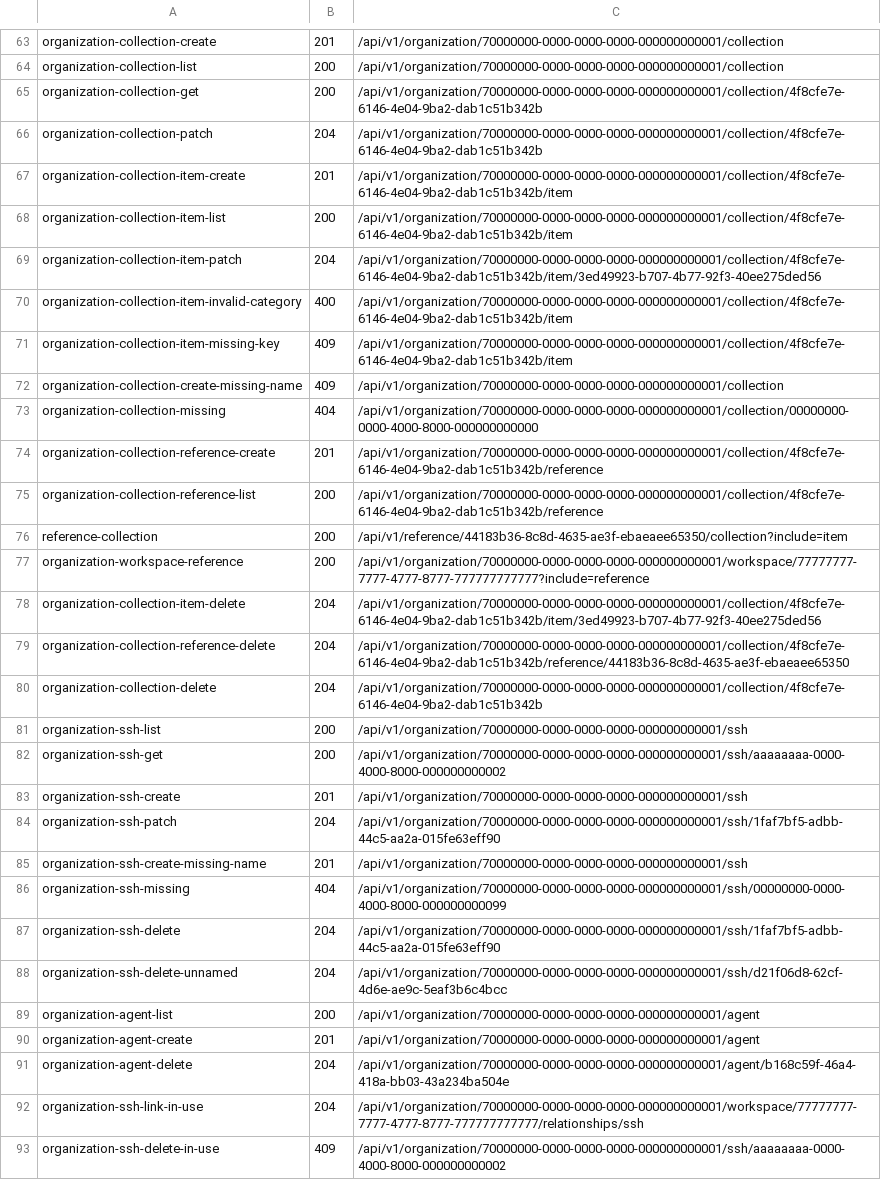
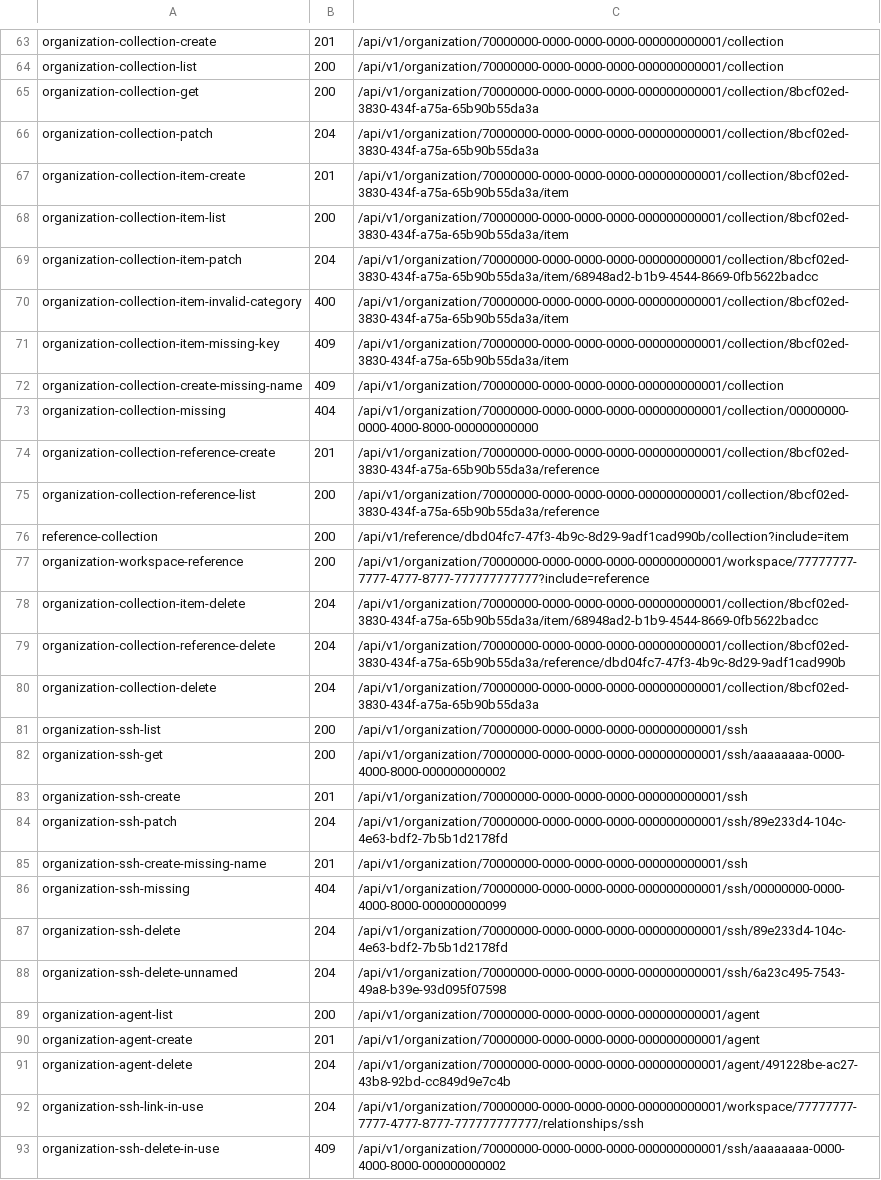
Before and after one commit to aminbenmansour/terrakube-go, a TSV file: docs/upstream/rest/index.tsv, drawn as a sheet; only a part is shown, gaps mark what is left out; the diff covers the shown part only; the diff names each change by its address in the sheet, - before the commit and + after, or states it on an @@ line.

```diff
--- a/docs/upstream/rest/index.tsv
+++ b/docs/upstream/rest/index.tsv
-C65:C66: /api/v1/organization/70000000-0000-0000-0000-000000000001/collection/4f8cfe7e-6146-4e04-9ba2-dab1c51b342b
+C65:C66: /api/v1/organization/70000000-0000-0000-0000-000000000001/collection/8bcf02ed-3830-434f-a75a-65b90b55da3a
-C67:C68: /api/v1/organization/70000000-0000-0000-0000-000000000001/collection/4f8cfe7e-6146-4e04-9ba2-dab1c51b342b/item
+C67:C68: /api/v1/organization/70000000-0000-0000-0000-000000000001/collection/8bcf02ed-3830-434f-a75a-65b90b55da3a/item
-C69: /api/v1/organization/70000000-0000-0000-0000-000000000001/collection/4f8cfe7e-6146-4e04-9ba2-dab1c51b342b/item/3ed49923-b707-4b77-92f3-40ee275ded56
+C69: /api/v1/organization/70000000-0000-0000-0000-000000000001/collection/8bcf02ed-3830-434f-a75a-65b90b55da3a/item/68948ad2-b1b9-4544-8669-0fb5622badcc
-C70:C71: /api/v1/organization/70000000-0000-0000-0000-000000000001/collection/4f8cfe7e-6146-4e04-9ba2-dab1c51b342b/item
+C70:C71: /api/v1/organization/70000000-0000-0000-0000-000000000001/collection/8bcf02ed-3830-434f-a75a-65b90b55da3a/item
-C74:C75: /api/v1/organization/70000000-0000-0000-0000-000000000001/collection/4f8cfe7e-6146-4e04-9ba2-dab1c51b342b/reference
+C74:C75: /api/v1/organization/70000000-0000-0000-0000-000000000001/collection/8bcf02ed-3830-434f-a75a-65b90b55da3a/reference
-C76: /api/v1/reference/44183b36-8c8d-4635-ae3f-ebaeaee65350/collection?include=item
+C76: /api/v1/reference/dbd04fc7-47f3-4b9c-8d29-9adf1cad990b/collection?include=item
-C78: /api/v1/organization/70000000-0000-0000-0000-000000000001/collection/4f8cfe7e-6146-4e04-9ba2-dab1c51b342b/item/3ed49923-b707-4b77-92f3-40ee275ded56
+C78: /api/v1/organization/70000000-0000-0000-0000-000000000001/collection/8bcf02ed-3830-434f-a75a-65b90b55da3a/item/68948ad2-b1b9-4544-8669-0fb5622badcc
-C79: /api/v1/organization/70000000-0000-0000-0000-000000000001/collection/4f8cfe7e-6146-4e04-9ba2-dab1c51b342b/reference/44183b36-8c8d-4635-ae3f-ebaeaee65350
+C79: /api/v1/organization/70000000-0000-0000-0000-000000000001/collection/8bcf02ed-3830-434f-a75a-65b90b55da3a/reference/dbd04fc7-47f3-4b9c-8d29-9adf1cad990b
-C80: /api/v1/organization/70000000-0000-0000-0000-000000000001/collection/4f8cfe7e-6146-4e04-9ba2-dab1c51b342b
+C80: /api/v1/organization/70000000-0000-0000-0000-000000000001/collection/8bcf02ed-3830-434f-a75a-65b90b55da3a
-C84: /api/v1/organization/70000000-0000-0000-0000-000000000001/ssh/1faf7bf5-adbb-44c5-aa2a-015fe63eff90
+C84: /api/v1/organization/70000000-0000-0000-0000-000000000001/ssh/89e233d4-104c-4e63-bdf2-7b5b1d2178fd
-C87: /api/v1/organization/70000000-0000-0000-0000-000000000001/ssh/1faf7bf5-adbb-44c5-aa2a-015fe63eff90
+C87: /api/v1/organization/70000000-0000-0000-0000-000000000001/ssh/89e233d4-104c-4e63-bdf2-7b5b1d2178fd
-C88: /api/v1/organization/70000000-0000-0000-0000-000000000001/ssh/d21f06d8-62cf-4d6e-ae9c-5eaf3b6c4bcc
+C88: /api/v1/organization/70000000-0000-0000-0000-000000000001/ssh/6a23c495-7543-49a8-b39e-93d095f07598
-C91: /api/v1/organization/70000000-0000-0000-0000-000000000001/agent/b168c59f-46a4-418a-bb03-43a234ba504e
+C91: /api/v1/organization/70000000-0000-0000-0000-000000000001/agent/491228be-ac27-43b8-92bd-cc849d9e7c4b
```
Also changed, not shown: 10 added rows and 14 edited cells elsewhere in this file, 54 other files.
